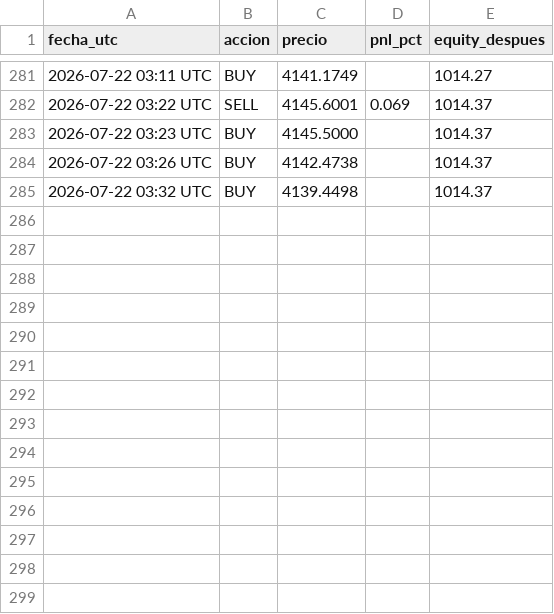
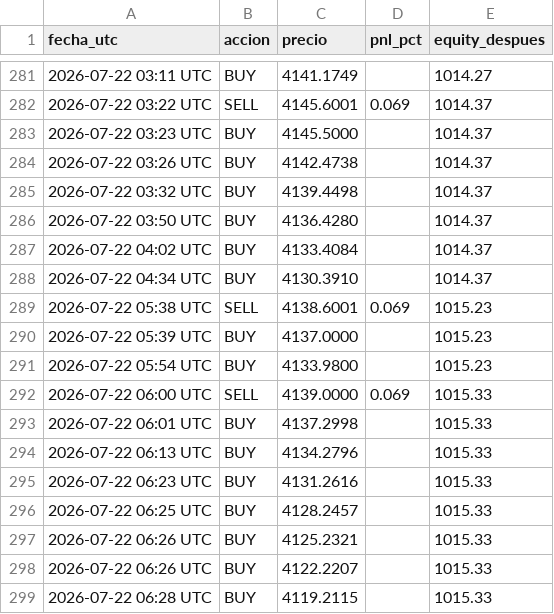
Before and after one commit to christianprimero926/btc-bot-panel, a CSV file: mgold15_trades.csv, drawn as a sheet; only a part is shown, gaps mark what is left out.

Commit message:
data: actualiza panel [skip ci]

```diff
--- a/mgold15_trades.csv
+++ b/mgold15_trades.csv
@@ -285 +285,15 @@ fecha_utc,accion,precio,pnl_pct,equity_despues
 2026-07-22 03:32 UTC,BUY,4139.4498,,1014.37
+2026-07-22 03:50 UTC,BUY,4136.4280,,1014.37
+2026-07-22 04:02 UTC,BUY,4133.4084,,1014.37
+2026-07-22 04:34 UTC,BUY,4130.3910,,1014.37
+2026-07-22 05:38 UTC,SELL,4138.6001,0.069,1015.23
+2026-07-22 05:39 UTC,BUY,4137.0000,,1015.23
+2026-07-22 05:54 UTC,BUY,4133.9800,,1015.23
+2026-07-22 06:00 UTC,SELL,4139.0000,0.069,1015.33
+2026-07-22 06:01 UTC,BUY,4137.2998,,1015.33
+2026-07-22 06:13 UTC,BUY,4134.2796,,1015.33
+2026-07-22 06:23 UTC,BUY,4131.2616,,1015.33
+2026-07-22 06:25 UTC,BUY,4128.2457,,1015.33
+2026-07-22 06:26 UTC,BUY,4125.2321,,1015.33
+2026-07-22 06:26 UTC,BUY,4122.2207,,1015.33
+2026-07-22 06:28 UTC,BUY,4119.2115,,1015.33
```
Also changed, not shown: meur2_trades.csv, mgold15_candles.csv, 24 other files.
